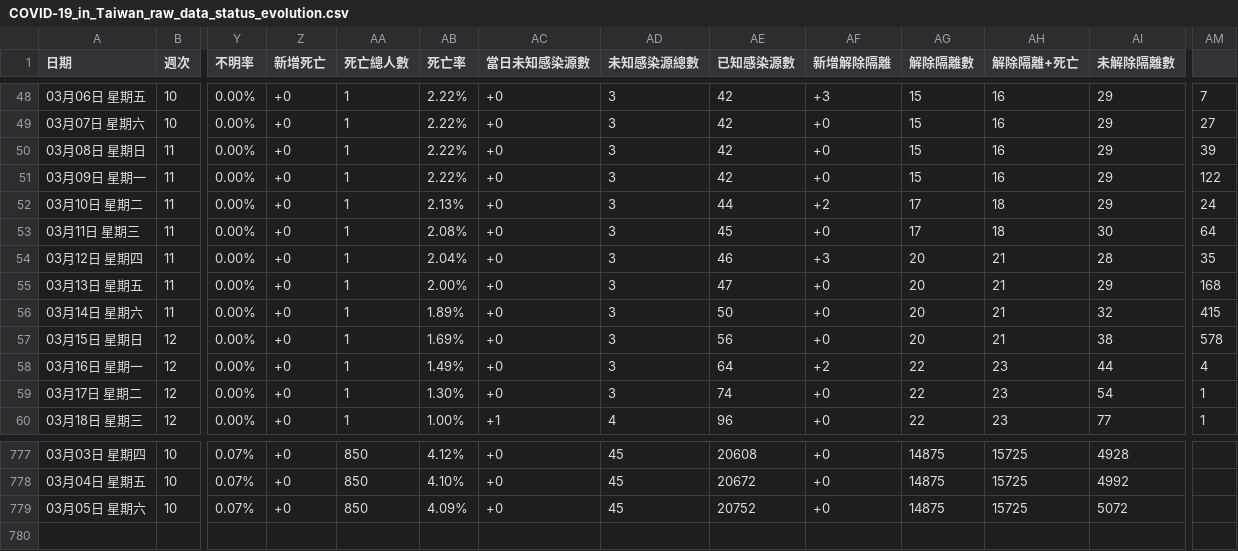
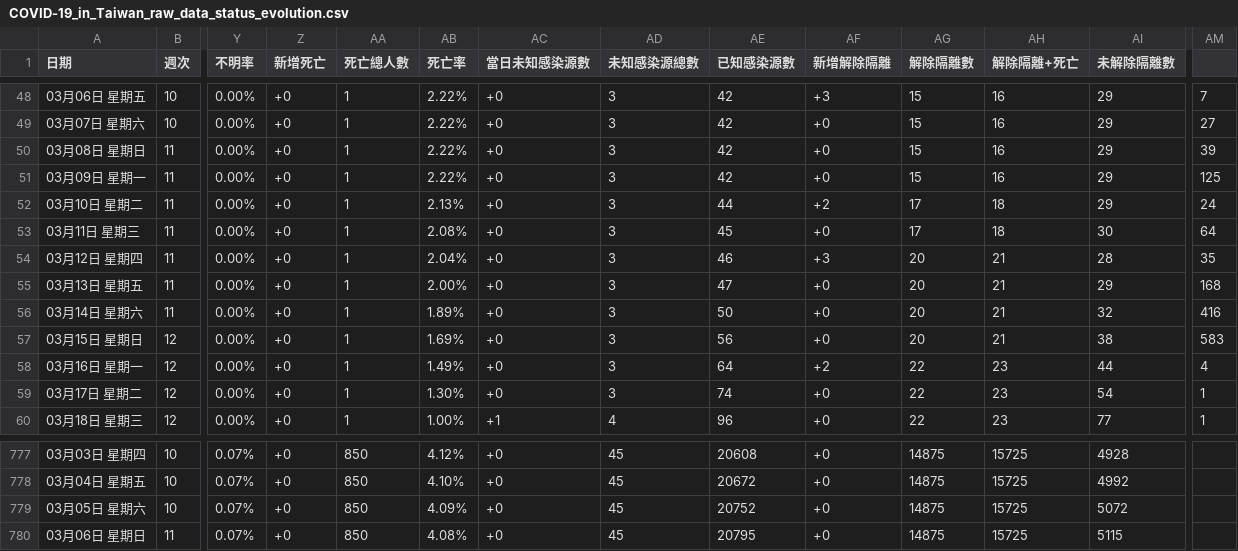
Before and after one commit to Linc-tw/COVID_breakdown, a CSV file: raw_data/COVID-19_in_Taiwan_raw_data_status_evolution.csv, drawn as a sheet; only a part is shown, gaps mark what is left out; rows hold the shown columns only; the diff covers the shown part only; the diff names each change by its address in the sheet, - before the commit and + after, or states it on an @@ line.

Commit message:
Automatic data update

```diff
--- a/raw_data/COVID-19_in_Taiwan_raw_data_status_evolution.csv
+++ b/raw_data/COVID-19_in_Taiwan_raw_data_status_evolution.csv
-AM51: 122
+AM51: 125
-AM56: 415
+AM56: 416
-AM57: 578
+AM57: 583
+row 780: 03月06日 星期日 | 11 | 0.07% | +0 | 850 | 4.08% | +0 | 45 | 20795 | +0 | 14875 | 15725 | 5115
```
Also changed, not shown: 13 edited cells elsewhere in this file, processed_data/2022/local_case_per_county.csv, processed_data/latest/vaccination_by_brand.csv, 52 other files.
